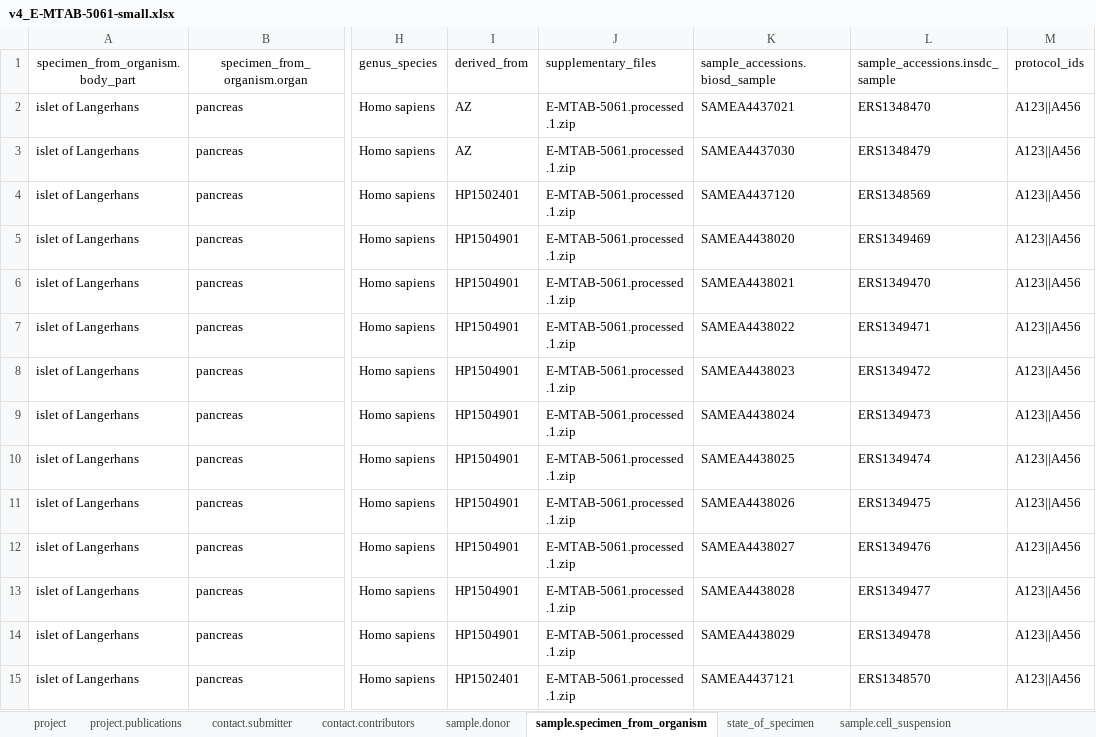
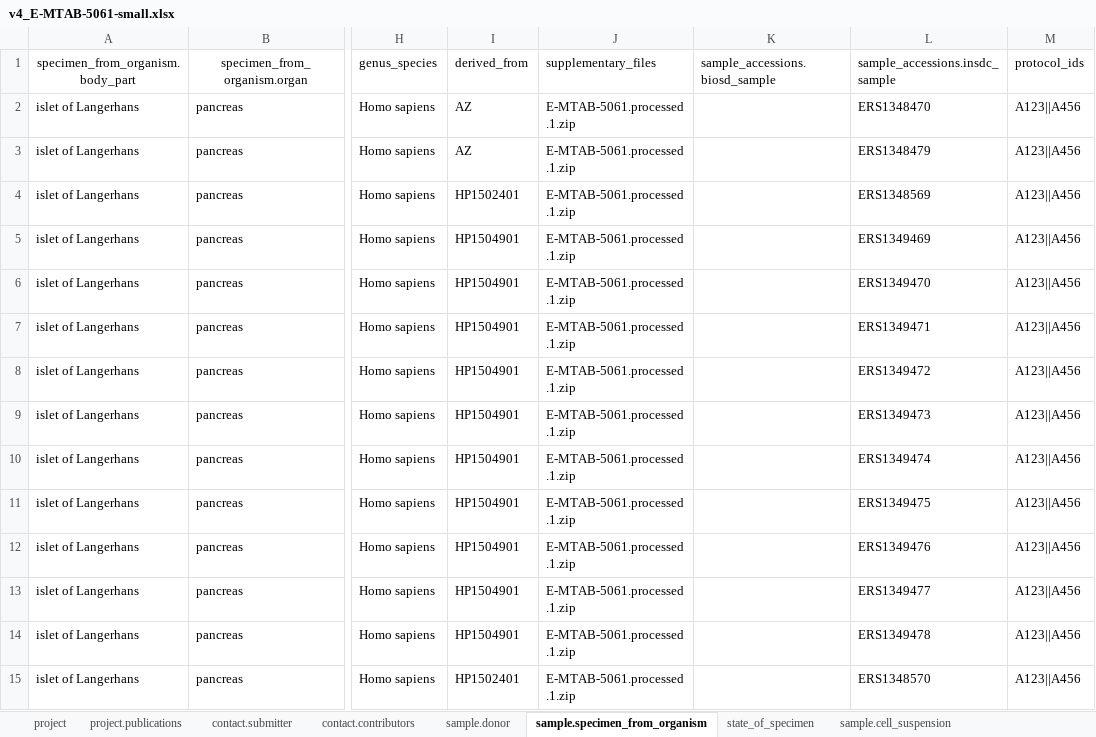
Before and after one commit to HumanCellAtlas/ingest-client, an Excel workbook: example-input/v4_E-MTAB-5061-small.xlsx, sheet sample.specimen_from_organism, drawn as a sheet; only a part is shown, gaps mark what is left out; values as stored, in another font and other column widths than the file's, no borders; the diff covers the shown part only; the diff names each change by its address in the sheet, - before the commit and + after, or states it on an @@ line.

```diff
--- a/example-input/v4_E-MTAB-5061-small.xlsx (sheet sample.specimen_from_organism)
+++ b/example-input/v4_E-MTAB-5061-small.xlsx (sheet sample.specimen_from_organism)
-K2 (sample_accessions.biosd_sample): SAMEA4437021
+K2 (sample_accessions.biosd_sample): (empty)
-K3 (sample_accessions.biosd_sample): SAMEA4437030
+K3 (sample_accessions.biosd_sample): (empty)
-K4 (sample_accessions.biosd_sample): SAMEA4437120
+K4 (sample_accessions.biosd_sample): (empty)
-K5 (sample_accessions.biosd_sample): SAMEA4438020
+K5 (sample_accessions.biosd_sample): (empty)
-K6 (sample_accessions.biosd_sample): SAMEA4438021
+K6 (sample_accessions.biosd_sample): (empty)
-K7 (sample_accessions.biosd_sample): SAMEA4438022
+K7 (sample_accessions.biosd_sample): (empty)
-K8 (sample_accessions.biosd_sample): SAMEA4438023
+K8 (sample_accessions.biosd_sample): (empty)
-K9 (sample_accessions.biosd_sample): SAMEA4438024
+K9 (sample_accessions.biosd_sample): (empty)
-K10 (sample_accessions.biosd_sample): SAMEA4438025
+K10 (sample_accessions.biosd_sample): (empty)
-K11 (sample_accessions.biosd_sample): SAMEA4438026
+K11 (sample_accessions.biosd_sample): (empty)
-K12 (sample_accessions.biosd_sample): SAMEA4438027
+K12 (sample_accessions.biosd_sample): (empty)
-K13 (sample_accessions.biosd_sample): SAMEA4438028
+K13 (sample_accessions.biosd_sample): (empty)
-K14 (sample_accessions.biosd_sample): SAMEA4438029
+K14 (sample_accessions.biosd_sample): (empty)
-K15 (sample_accessions.biosd_sample): SAMEA4437121
+K15 (sample_accessions.biosd_sample): (empty)
```
Also changed, not shown: 86 edited cells elsewhere in this sheet, example-input/v4_E-MTAB-5061.xlsx.
